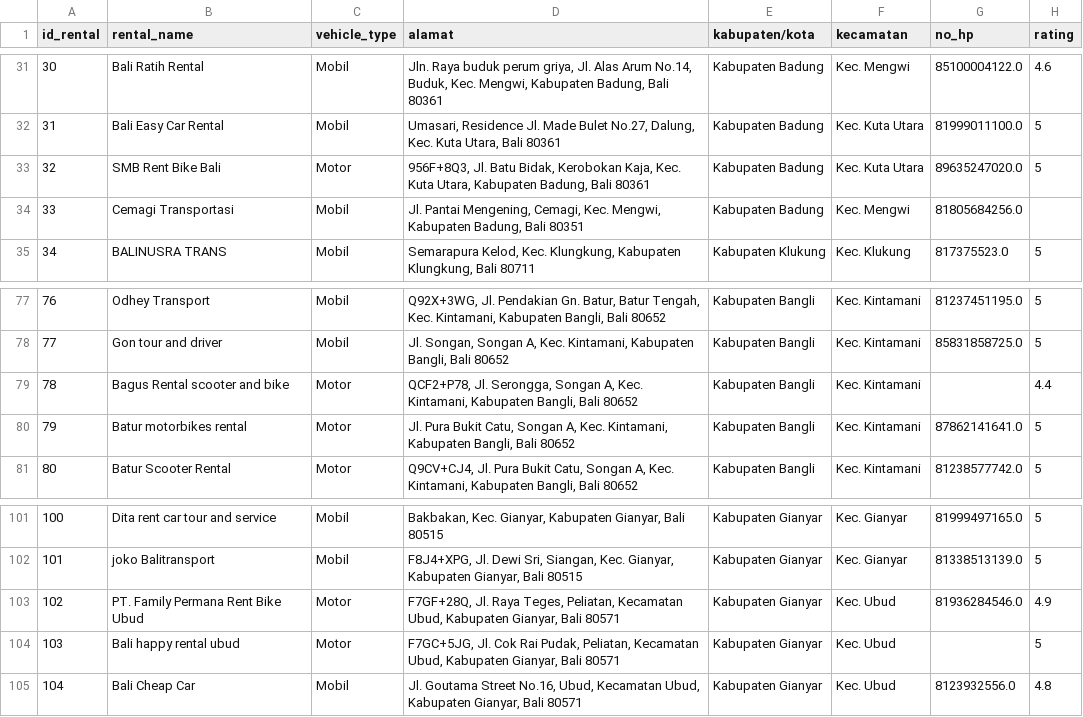
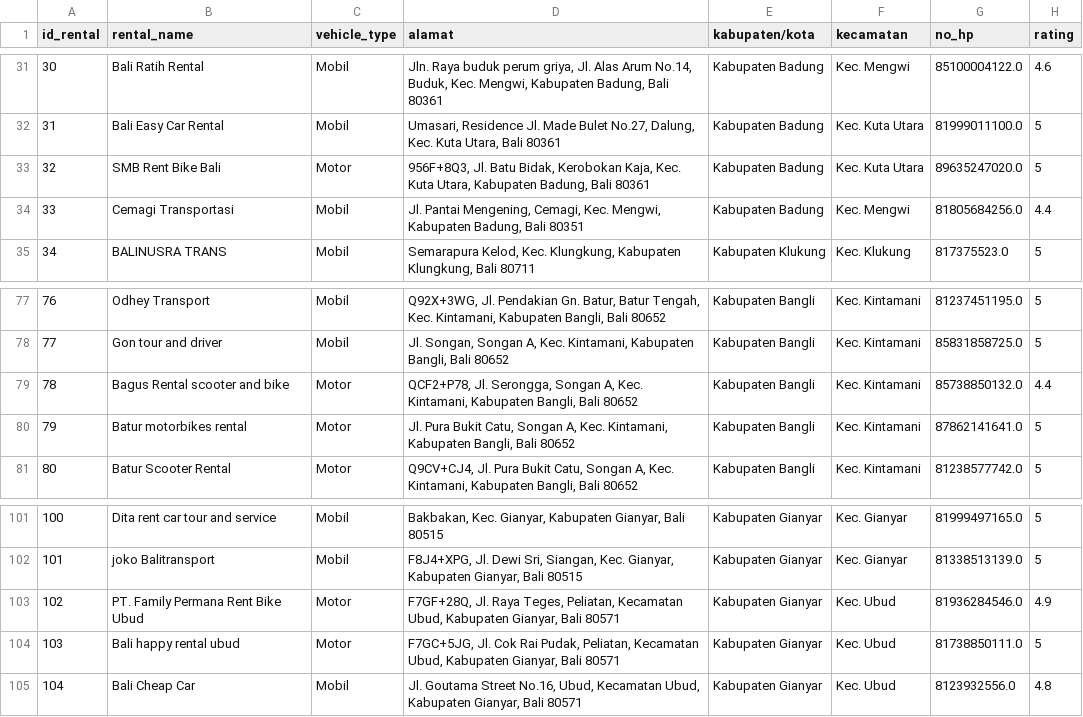
Before and after one commit to Capstone-Rental-Marketplace/SewaIn, a CSV file: Dataset/shop_dataset.csv, drawn as a sheet; only a part is shown, gaps mark what is left out; the diff covers the shown part only.

```diff
--- a/Dataset/shop_dataset.csv
+++ b/Dataset/shop_dataset.csv
@@ -33,3 +33,3 @@ id_rental,rental_name,vehicle_type,alamat,kabupaten/kota,kecamatan,no_hp,rating
 32,SMB Rent Bike Bali,Motor,"956F+8Q3, Jl. Batu Bidak, Kerobokan Kaja, Kec. Kuta Utara, Kabupaten Badung, Bali 80361",Kabupaten Badung,Kec. Kuta Utara,89635247020.0,5
-33,Cemagi Transportasi,Mobil,"Jl. Pantai Mengening, Cemagi, Kec. Mengwi, Kabupaten Badung, Bali 80351",Kabupaten Badung,Kec. Mengwi,81805684256.0,
+33,Cemagi Transportasi,Mobil,"Jl. Pantai Mengening, Cemagi, Kec. Mengwi, Kabupaten Badung, Bali 80351",Kabupaten Badung,Kec. Mengwi,81805684256.0,4.4
 34,BALINUSRA TRANS,Mobil,"Semarapura Kelod, Kec. Klungkung, Kabupaten Klungkung, Bali 80711",Kabupaten Klukung,Kec. Klukung,817375523.0,5
@@ -78,3 +78,3 @@ id_rental,rental_name,vehicle_type,alamat,kabupaten/kota,kecamatan,no_hp,rating
 77,Gon tour and driver,Mobil,"Jl. Songan, Songan A, Kec. Kintamani, Kabupaten Bangli, Bali 80652",Kabupaten Bangli,Kec. Kintamani,85831858725.0,5
-78,Bagus Rental scooter and bike,Motor,"QCF2+P78, Jl. Serongga, Songan A, Kec. Kintamani, Kabupaten Bangli, Bali 80652",Kabupaten Bangli,Kec. Kintamani,,4.4
+78,Bagus Rental scooter and bike,Motor,"QCF2+P78, Jl. Serongga, Songan A, Kec. Kintamani, Kabupaten Bangli, Bali 80652",Kabupaten Bangli,Kec. Kintamani,85738850132.0,4.4
 79,Batur motorbikes rental,Motor,"Jl. Pura Bukit Catu, Songan A, Kec. Kintamani, Kabupaten Bangli, Bali 80652",Kabupaten Bangli,Kec. Kintamani,87862141641.0,5
@@ -103,3 +103,3 @@ id_rental,rental_name,vehicle_type,alamat,kabupaten/kota,kecamatan,no_hp,rating
 102,PT. Family Permana Rent Bike Ubud,Motor,"F7GF+28Q, Jl. Raya Teges, Peliatan, Kecamatan Ubud, Kabupaten Gianyar, Bali 80571",Kabupaten Gianyar,Kec. Ubud,81936284546.0,4.9
-103,Bali happy rental ubud,Motor,"F7GC+5JG, Jl. Cok Rai Pudak, Peliatan, Kecamatan Ubud, Kabupaten Gianyar, Bali 80571",Kabupaten Gianyar,Kec. Ubud,,5
+103,Bali happy rental ubud,Motor,"F7GC+5JG, Jl. Cok Rai Pudak, Peliatan, Kecamatan Ubud, Kabupaten Gianyar, Bali 80571",Kabupaten Gianyar,Kec. Ubud,81738850111.0,5
 104,Bali Cheap Car,Mobil,"Jl. Goutama Street No.16, Ubud, Kecamatan Ubud, Kabupaten Gianyar, Bali 80571",Kabupaten Gianyar,Kec. Ubud,8123932556.0,4.8
```
Also changed, not shown: 7 removed rows and 9 edited cells elsewhere in this file.
